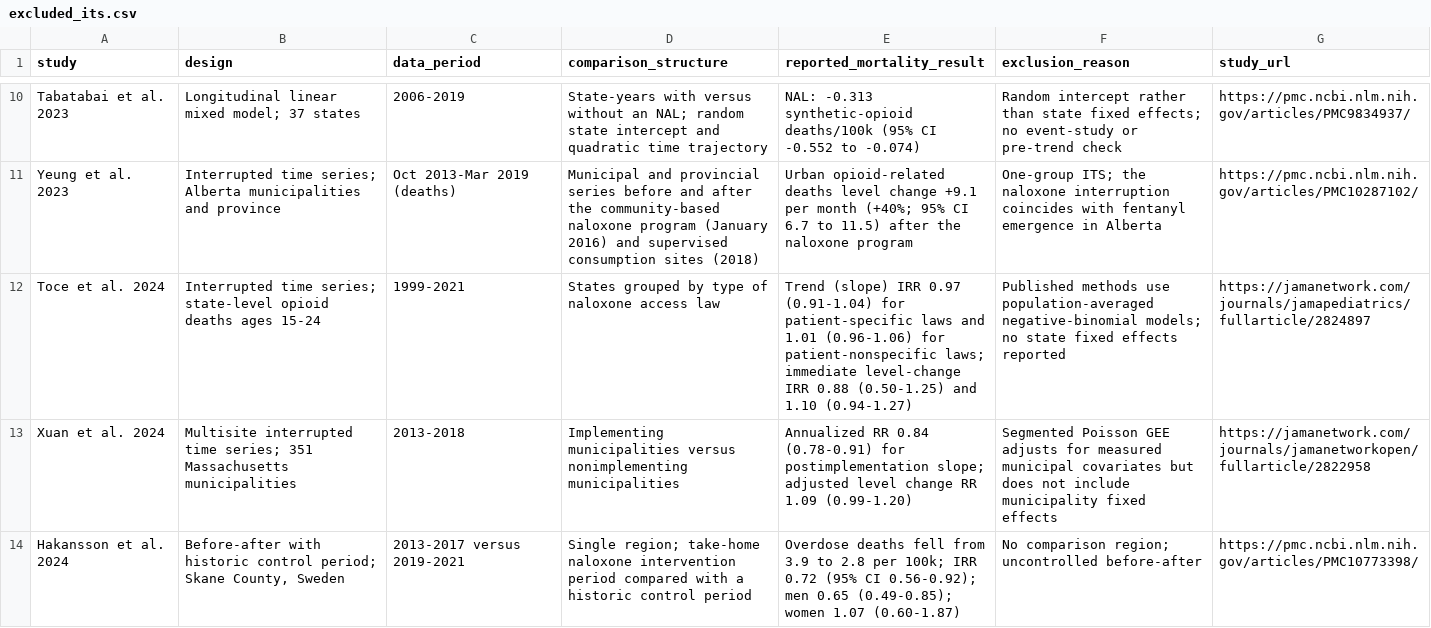
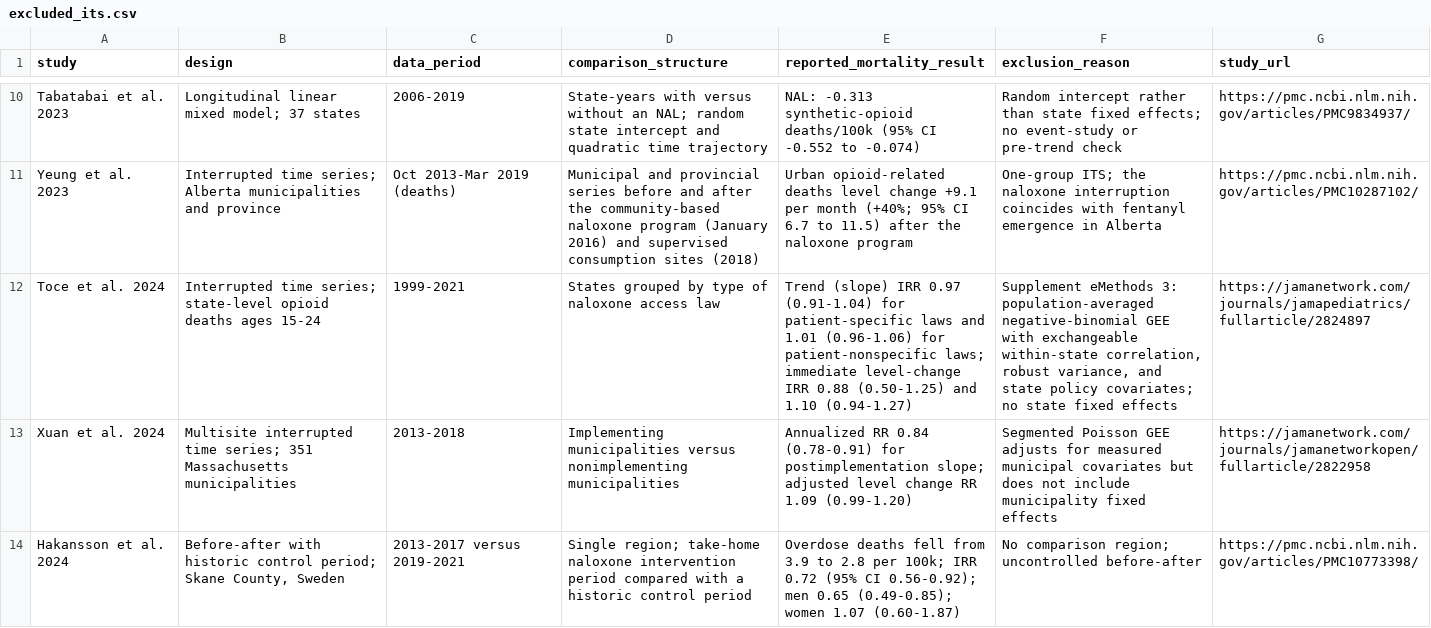
Before and after one commit to CharlesFainLehman/naloxone_evidence_review, a CSV file: data/excluded_its.csv, drawn as a sheet; only a part is shown, gaps mark what is left out.

```diff
--- a/data/excluded_its.csv
+++ b/data/excluded_its.csv
@@ -11,3 +11,3 @@ Tabatabai et al. 2023,"Longitudinal linear mixed model; 37 states",2006-2019,"St
 Yeung et al. 2023,"Interrupted time series; Alberta municipalities and province",Oct 2013-Mar 2019 (deaths),"Municipal and provincial series before and after the community-based naloxone program (January 2016) and supervised consumption sites (2018)","Urban opioid-related deaths level change +9.1 per month (+40%; 95% CI 6.7 to 11.5) after the naloxone program","One-group ITS; the naloxone interruption coincides with fentanyl emergence in Alberta",https://pmc.ncbi.nlm.nih.gov/articles/PMC10287102/
-Toce et al. 2024,"Interrupted time series; state-level opioid deaths ages 15-24",1999-2021,"States grouped by type of naloxone access law","Trend (slope) IRR 0.97 (0.91-1.04) for patient-specific laws and 1.01 (0.96-1.06) for patient-nonspecific laws; immediate level-change IRR 0.88 (0.50-1.25) and 1.10 (0.94-1.27)","Published methods use population-averaged negative-binomial models; no state fixed effects reported",https://jamanetwork.com/journals/jamapediatrics/fullarticle/2824897
+Toce et al. 2024,"Interrupted time series; state-level opioid deaths ages 15-24",1999-2021,"States grouped by type of naloxone access law","Trend (slope) IRR 0.97 (0.91-1.04) for patient-specific laws and 1.01 (0.96-1.06) for patient-nonspecific laws; immediate level-change IRR 0.88 (0.50-1.25) and 1.10 (0.94-1.27)","Supplement eMethods 3: population-averaged negative-binomial GEE with exchangeable within-state correlation, robust variance, and state policy covariates; no state fixed effects",https://jamanetwork.com/journals/jamapediatrics/fullarticle/2824897
 Xuan et al. 2024,"Multisite interrupted time series; 351 Massachusetts municipalities",2013-2018,"Implementing municipalities versus nonimplementing municipalities","Annualized RR 0.84 (0.78-0.91) for postimplementation slope; adjusted level change RR 1.09 (0.99-1.20)","Segmented Poisson GEE adjusts for measured municipal covariates but does not include municipality fixed effects",https://jamanetwork.com/journals/jamanetworkopen/fullarticle/2822958
```
Also changed, not shown: data/effects.csv, 8 other files.
